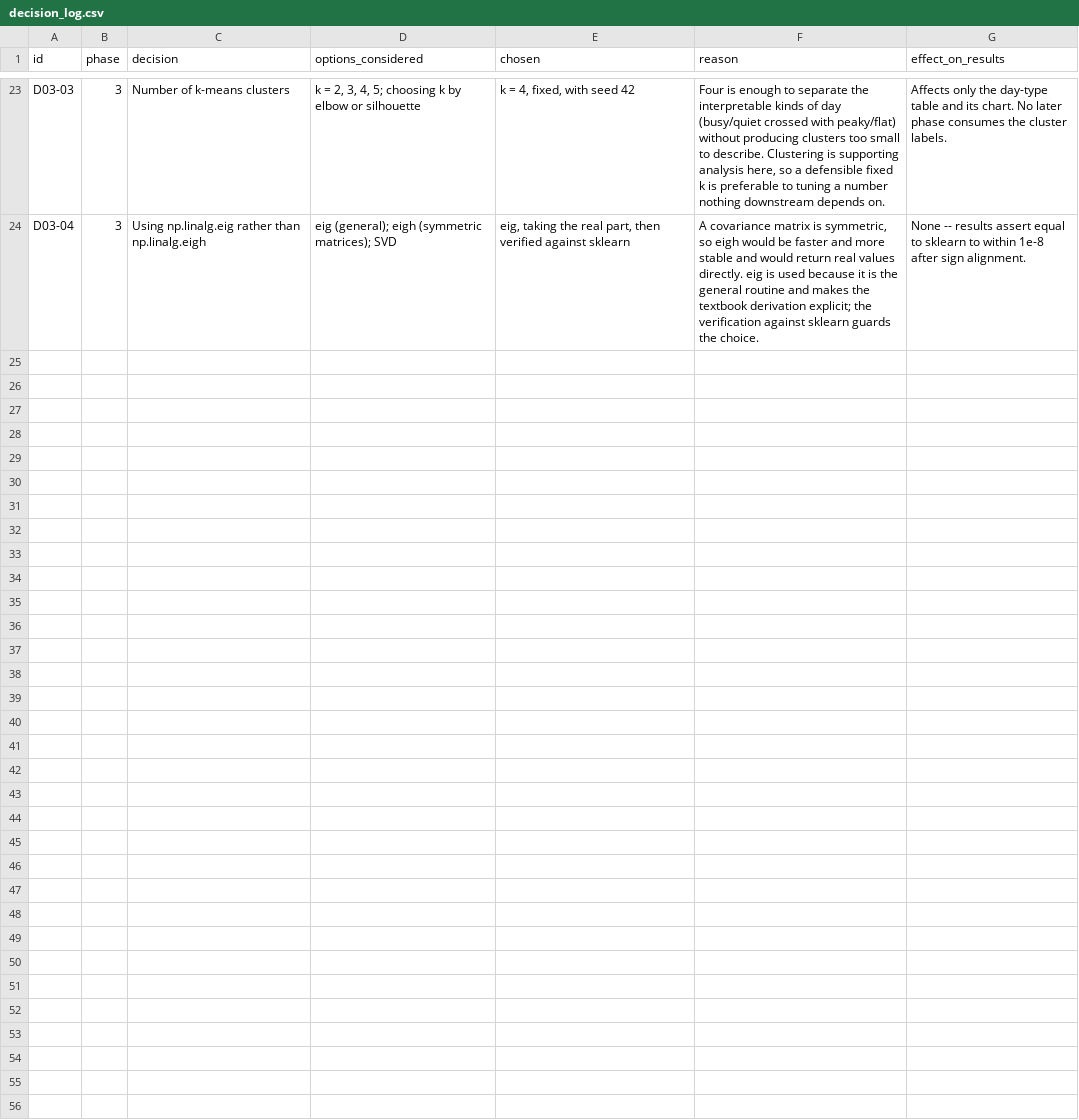
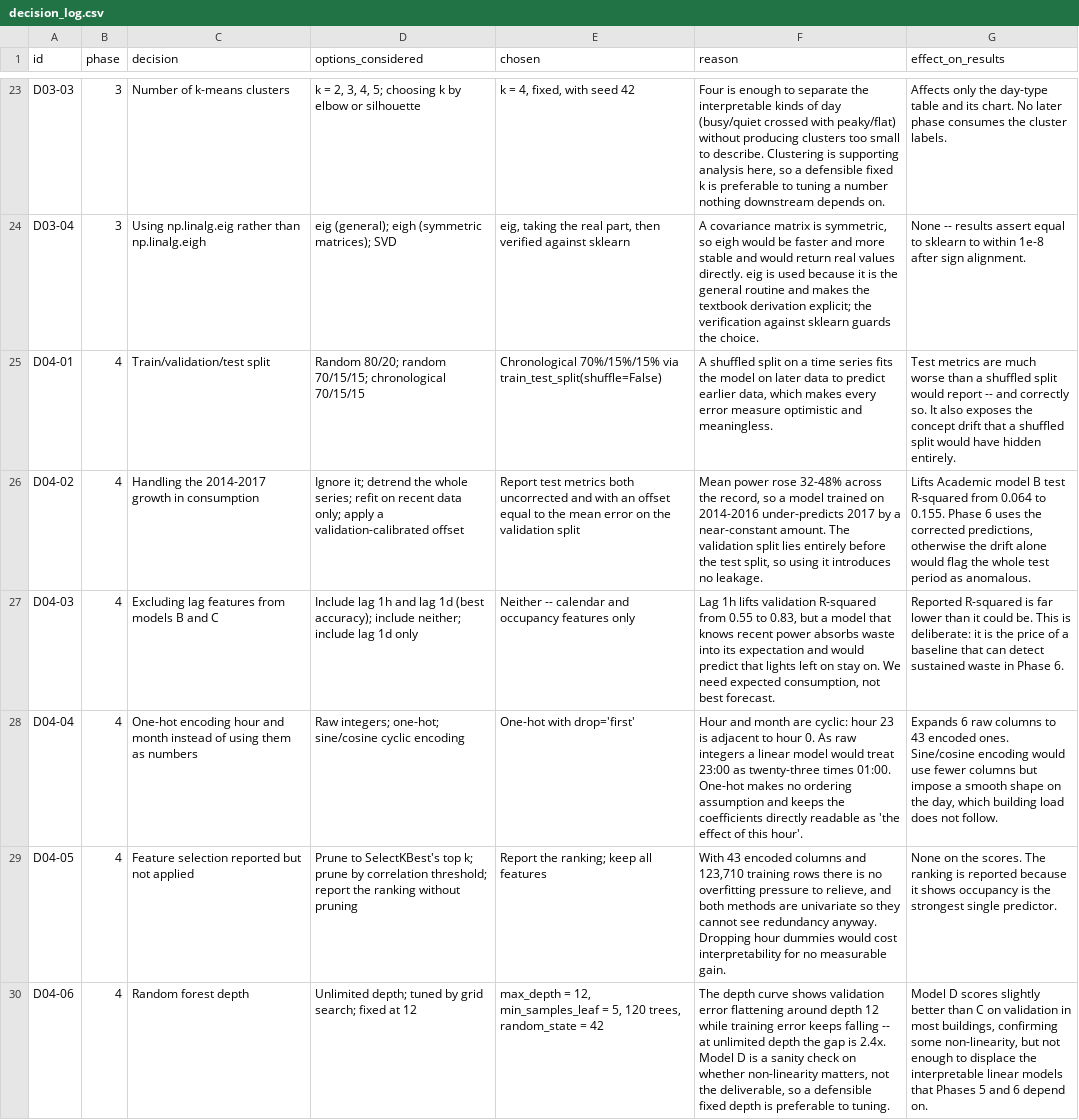
Before and after one commit to rajshinde0/Smartgrid, a CSV file: results/decision_log.csv, drawn as a sheet; only a part is shown, gaps mark what is left out; the diff names each change by its address in the sheet, - before the commit and + after, or states it on an @@ line.

```diff
--- a/results/decision_log.csv
+++ b/results/decision_log.csv
+row 25: D04-01 | 4 | Train/validation/test split | Random 80/20; random 70/15/15; chronological 70/15/15 | Chronological 70%/15%/15% via train_test_split(shuffle=False) | A shuffled split on a time series fits the model on later data to predict earlier data, which makes every error measure optimistic and meaningless. | Test metrics are much worse than a shuffled split would report -- and correctly so. It also exposes the concept drift that a shuffled split would have hidden entirely.
+row 26: D04-02 | 4 | Handling the 2014-2017 growth in consumption | Ignore it; detrend the whole series; refit on recent data only; apply a validation-calibrated offset | Report test metrics both uncorrected and with an offset equal to the mean error on the validation split | Mean power rose 32-48% across the record, so a model trained on 2014-2016 under-predicts 2017 by a near-constant amount. The validation split lies entirely before the test split, so using it introduces no leakage. | Lifts Academic model B test R-squared from 0.064 to 0.155. Phase 6 uses the corrected predictions, otherwise the drift alone would flag the whole test period as anomalous.
+row 27: D04-03 | 4 | Excluding lag features from models B and C | Include lag 1h and lag 1d (best accuracy); include neither; include lag 1d only | Neither -- calendar and occupancy features only | Lag 1h lifts validation R-squared from 0.55 to 0.83, but a model that knows recent power absorbs waste into its expectation and would predict that lights left on stay on. We need expected consumption, not best forecast. | Reported R-squared is far lower than it could be. This is deliberate: it is the price of a baseline that can detect sustained waste in Phase 6.
+row 28: D04-04 | 4 | One-hot encoding hour and month instead of using them as numbers | Raw integers; one-hot; sine/cosine cyclic encoding | One-hot with drop='first' | Hour and month are cyclic: hour 23 is adjacent to hour 0. As raw integers a linear model would treat 23:00 as twenty-three times 01:00. One-hot makes no ordering assumption and keeps the coefficients directly readable as 'the effect of this hour'. | Expands 6 raw columns to 43 encoded ones. Sine/cosine encoding would use fewer columns but impose a smooth shape on the day, which building load does not follow.
+row 29: D04-05 | 4 | Feature selection reported but not applied | Prune to SelectKBest's top k; prune by correlation threshold; report the ranking without pruning | Report the ranking; keep all features | With 43 encoded columns and 123,710 training rows there is no overfitting pressure to relieve, and both methods are univariate so they cannot see redundancy anyway. Dropping hour dummies would cost interpretability for no measurable gain. | None on the scores. The ranking is reported because it shows occupancy is the strongest single predictor.
+row 30: D04-06 | 4 | Random forest depth | Unlimited depth; tuned by grid search; fixed at 12 | max_depth = 12, min_samples_leaf = 5, 120 trees, random_state = 42 | The depth curve shows validation error flattening around depth 12 while training error keeps falling -- at unlimited depth the gap is 2.4x. Model D is a sanity check on whether non-linearity matters, not the deliverable, so a defensible fixed depth is preferable to tuning. | Model D scores slightly better than C on validation in most buildings, confirming some non-linearity, but not enough to displace the interpretable linear models that Phases 5 and 6 depend on.
```
Also changed, not shown: 21 other files.
